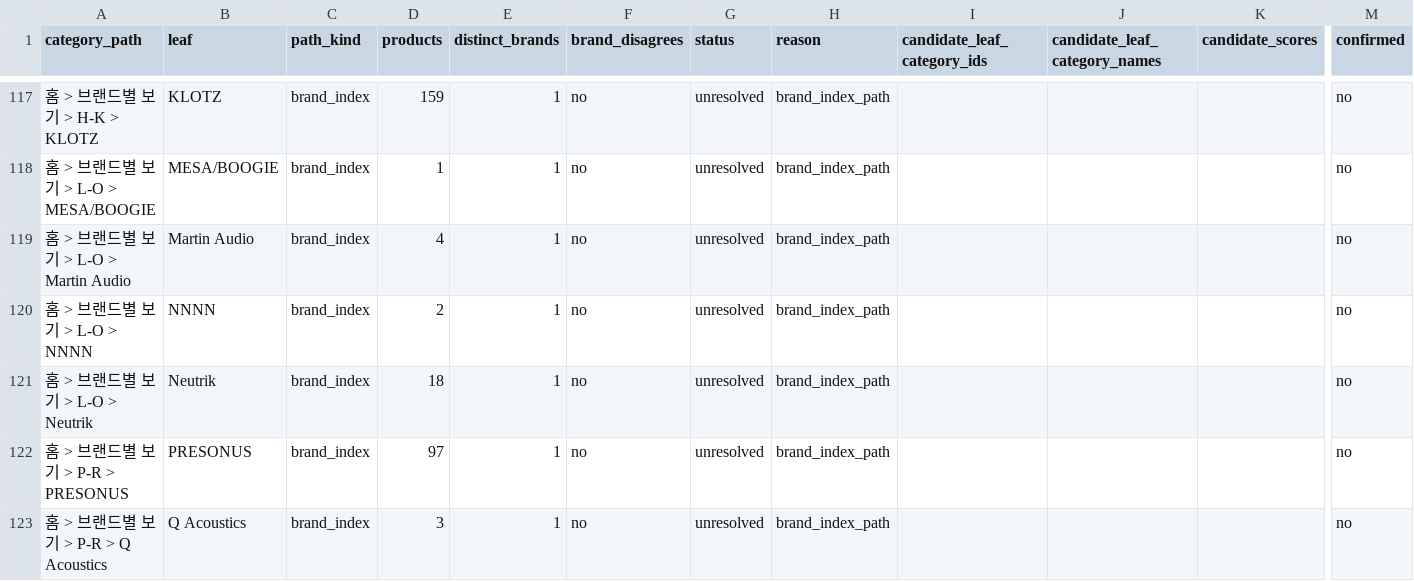
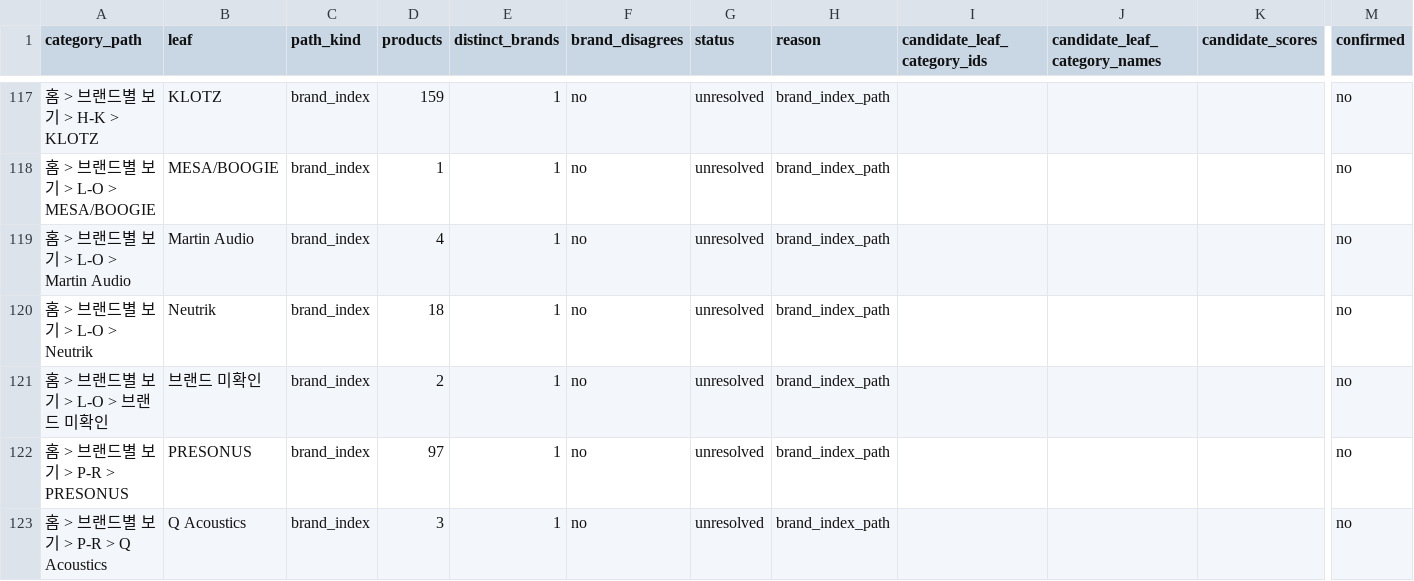
Before and after one commit to skerishKang/kbs261022, a CSV file: reports/data/naver/category_paths.csv, drawn as a sheet; only a part is shown, gaps mark what is left out; removed rows and columns are numbered as before the commit, all else as after; rows hold the shown columns only; the diff names each change by its address in the sheet, - before the commit and + after, or states it on an @@ line.

```diff
--- a/reports/data/naver/category_paths.csv
+++ b/reports/data/naver/category_paths.csv
-row 120: 홈 > 브랜드별 보기 > L-O > NNNN | NNNN | brand_index | 2 | 1 | no | unresolved | brand_index_path |  |  |  | no
+row 121: 홈 > 브랜드별 보기 > L-O > 브랜드 미확인 | 브랜드 미확인 | brand_index | 2 | 1 | no | unresolved | brand_index_path |  |  |  | no
```
Also changed, not shown: 24 other files.
